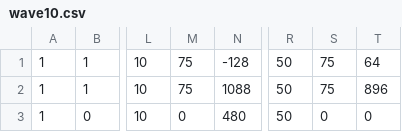
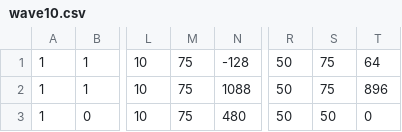
Before and after one commit to sanoyuya/TD1_3, a CSV file: WAVE_ENEMY_DATA/wave10.csv, drawn as a sheet; only a part is shown, gaps mark what is left out; the diff names each change by its address in the sheet, - before the commit and + after, or states it on an @@ line.

```diff
--- a/WAVE_ENEMY_DATA/wave10.csv
+++ b/WAVE_ENEMY_DATA/wave10.csv
-M3: 0
+M3: 75
-S3: 0
+S3: 50
```
Also changed, not shown: 1 other file.
